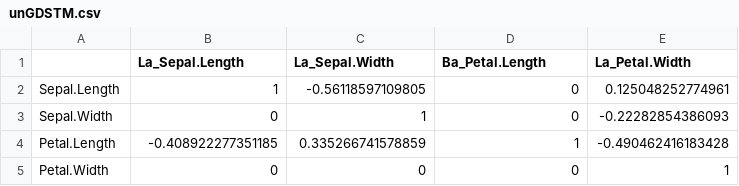
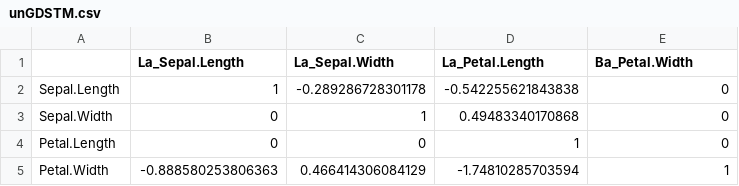
Before and after one commit to joseTamezPena/FCA, a CSV file: unGDSTM.csv, drawn as a sheet.

```diff
--- a/unGDSTM.csv
+++ b/unGDSTM.csv
@@ -1,5 +1,5 @@
-"","La_Sepal.Length","La_Sepal.Width","Ba_Petal.Length","La_Petal.Width"
-"Sepal.Length",1,-0.56118597109805,0,0.125048252774961
-"Sepal.Width",0,1,0,-0.22282854386093
-"Petal.Length",-0.408922277351185,0.335266741578859,1,-0.490462416183428
-"Petal.Width",0,0,0,1
+"","La_Sepal.Length","La_Sepal.Width","La_Petal.Length","Ba_Petal.Width"
+"Sepal.Length",1,-0.289286728301178,-0.542255621843838,0
+"Sepal.Width",0,1,0.49483340170868,0
+"Petal.Length",0,0,1,0
+"Petal.Width",-0.888580253806363,0.466414306084129,-1.74810285703594,1
```
Also changed, not shown: 10 other files.
